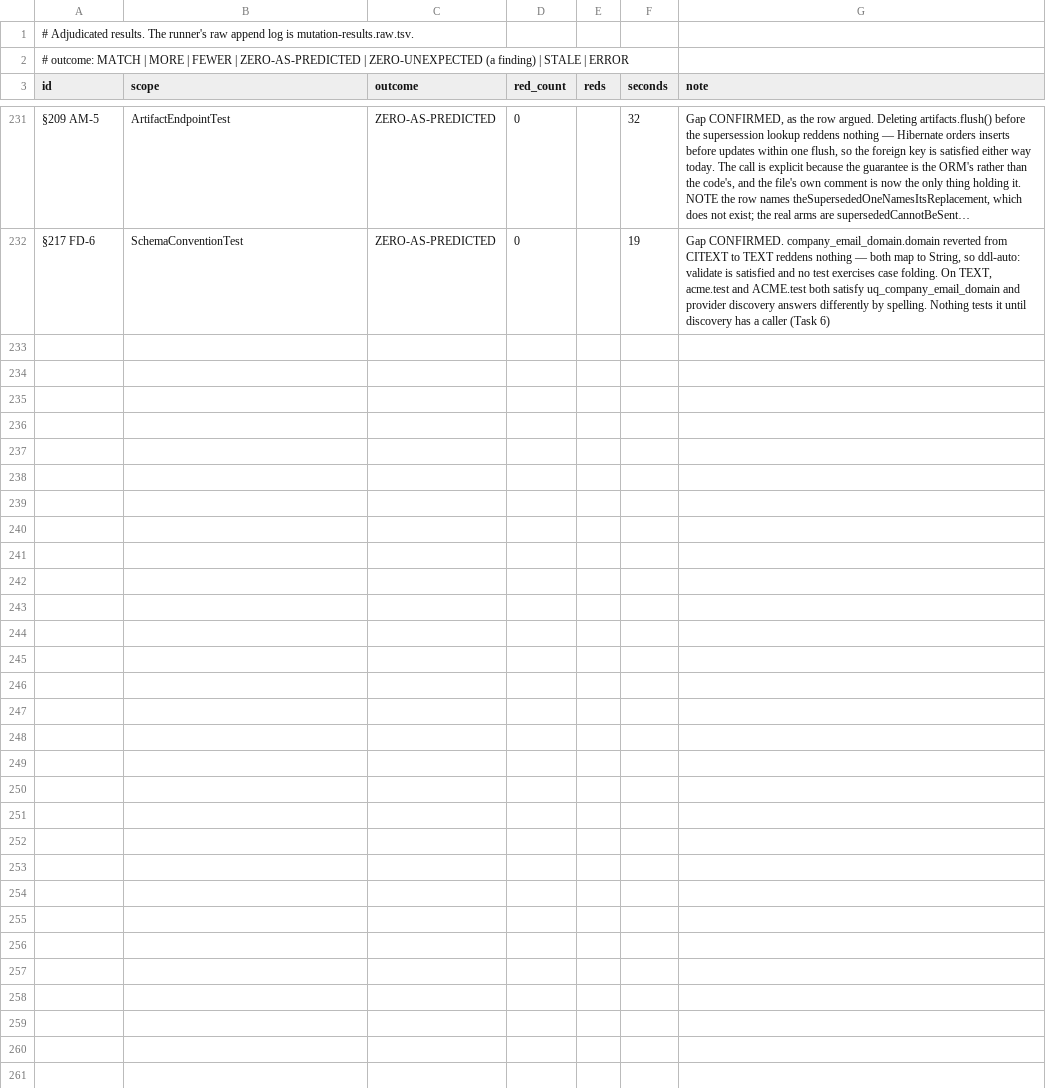
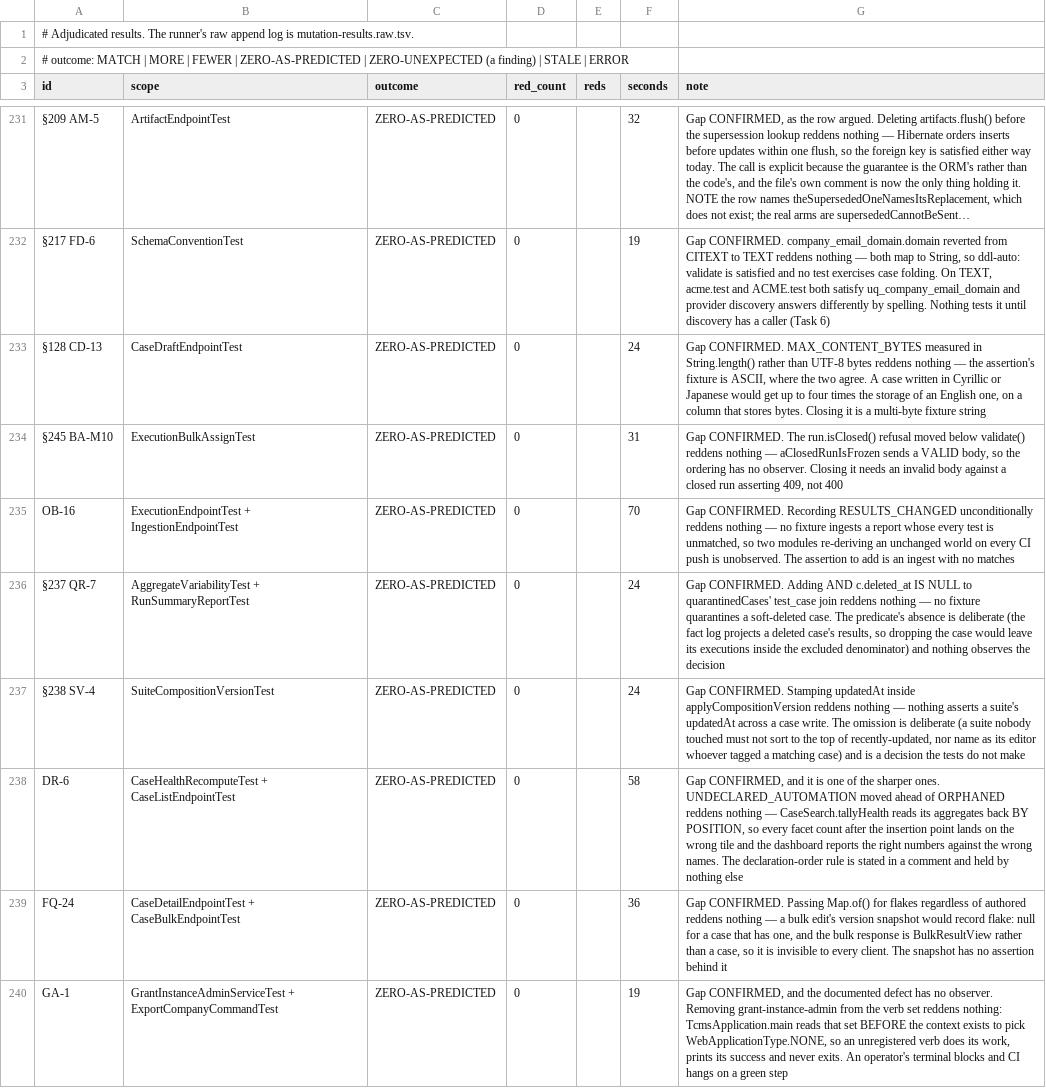
Before and after one commit to akotrulev/tcms, a TSV file: docs/verification/mutation-results.tsv, drawn as a sheet; only a part is shown, gaps mark what is left out; long unchanged cells end in …; the diff covers the shown part only; the diff names each change by its address in the sheet, - before the commit and + after, or states it on an @@ line.

```diff
--- a/docs/verification/mutation-results.tsv
+++ b/docs/verification/mutation-results.tsv
+row 233: §128 CD-13 | CaseDraftEndpointTest | ZERO-AS-PREDICTED | 0 |  | 24 | Gap CONFIRMED. MAX_CONTENT_BYTES measured in String.length() rather than UTF-8 bytes reddens nothing — the assertion's fixture is ASCII, where the two agree. A case written in Cyrillic or Japanese would get up to four times the storage of an English one, on a column that stores bytes. Closing it is a multi-byte fixture string
+row 234: §245 BA-M10 | ExecutionBulkAssignTest | ZERO-AS-PREDICTED | 0 |  | 31 | Gap CONFIRMED. The run.isClosed() refusal moved below validate() reddens nothing — aClosedRunIsFrozen sends a VALID body, so the ordering has no observer. Closing it needs an invalid body against a closed run asserting 409, not 400
+row 235: OB-16 | ExecutionEndpointTest + IngestionEndpointTest | ZERO-AS-PREDICTED | 0 |  | 70 | Gap CONFIRMED. Recording RESULTS_CHANGED unconditionally reddens nothing — no fixture ingests a report whose every test is unmatched, so two modules re-deriving an unchanged world on every CI push is unobserved. The assertion to add is an ingest with no matches
+row 236: §237 QR-7 | AggregateVariabilityTest + RunSummaryReportTest | ZERO-AS-PREDICTED | 0 |  | 24 | Gap CONFIRMED. Adding AND c.deleted_at IS NULL to quarantinedCases' test_case join reddens nothing — no fixture quarantines a soft-deleted case. The predicate's absence is deliberate (the fact log projects a deleted case's results, so dropping the case would leave its executions inside the excluded denominator) and nothing observes the decision
+row 237: §238 SV-4 | SuiteCompositionVersionTest | ZERO-AS-PREDICTED | 0 |  | 24 | Gap CONFIRMED. Stamping updatedAt inside applyCompositionVersion reddens nothing — nothing asserts a suite's updatedAt across a case write. The omission is deliberate (a suite nobody touched must not sort to the top of recently-updated, nor name as its editor whoever tagged a matching case) and is a decision the tests do not make
+row 238: DR-6 | CaseHealthRecomputeTest + CaseListEndpointTest | ZERO-AS-PREDICTED | 0 |  | 58 | Gap CONFIRMED, and it is one of the sharper ones. UNDECLARED_AUTOMATION moved ahead of ORPHANED reddens nothing — CaseSearch.tallyHealth reads its aggregates back BY POSITION, so every facet count after the insertion point lands on the wrong tile and the dashboard reports the right numbers against the wrong names. The declaration-order rule is stated in a comment and held by nothing else
+row 239: FQ-24 | CaseDetailEndpointTest + CaseBulkEndpointTest | ZERO-AS-PREDICTED | 0 |  | 36 | Gap CONFIRMED. Passing Map.of() for flakes regardless of authored reddens nothing — a bulk edit's version snapshot would record flake: null for a case that has one, and the bulk response is BulkResultView rather than a case, so it is invisible to every client. The snapshot has no assertion behind it
+row 240: GA-1 | GrantInstanceAdminServiceTest + ExportCompanyCommandTest | ZERO-AS-PREDICTED | 0 |  | 19 | Gap CONFIRMED, and the documented defect has no observer. Removing grant-instance-admin from the verb set reddens nothing: TcmsApplication.main reads that set BEFORE the context exists to pick WebApplicationType.NONE, so an unregistered verb does its work, prints its success and never exits. An operator's terminal blocks and CI hangs on a green step
```
Also changed, not shown: 7 added rows elsewhere in this file, docs/verification/mutation-manifest.tsv, docs/verification/mutation-results.raw.tsv.
